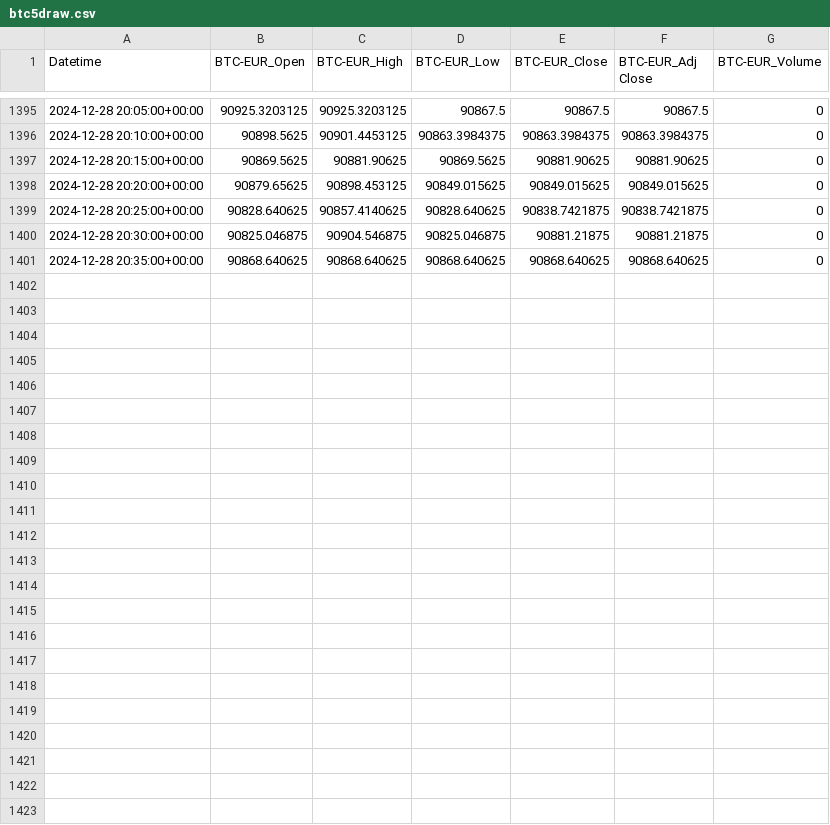
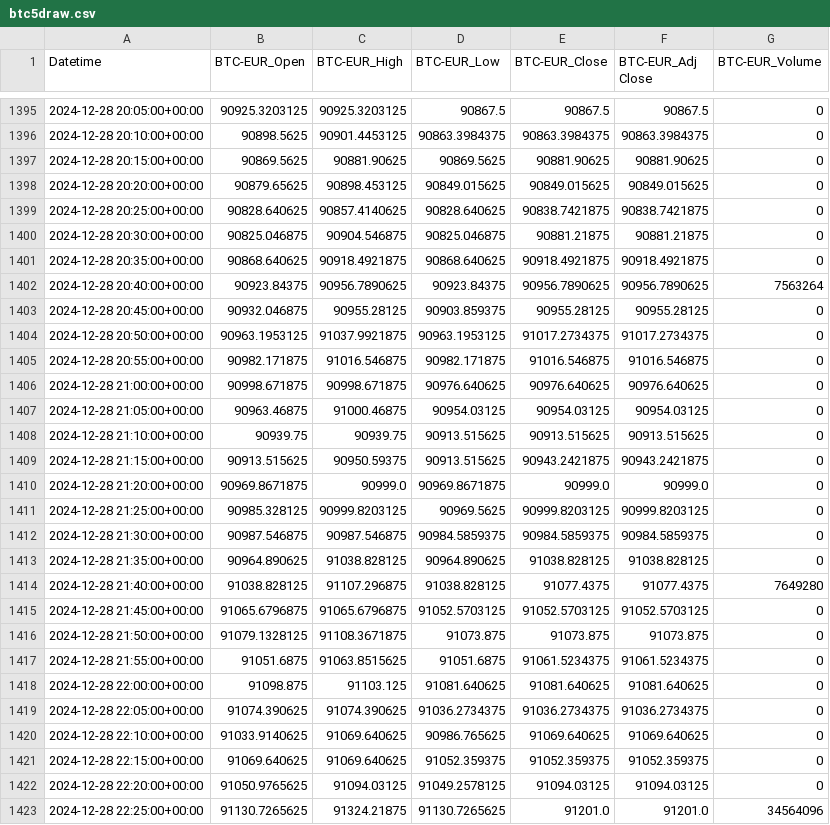
Before and after one commit to TomUszyn/PFDA-project, a CSV file: data/csv/raw/btc5draw.csv, drawn as a sheet; only a part is shown, gaps mark what is left out.

```diff
--- a/data/csv/raw/btc5draw.csv
+++ b/data/csv/raw/btc5draw.csv
@@ -1400,2 +1400,24 @@ Datetime,BTC-EUR_Open,BTC-EUR_High,BTC-EUR_Low,BTC-EUR_Close,BTC-EUR_Adj Close,B
 2024-12-28 20:30:00+00:00,90825.046875,90904.546875,90825.046875,90881.21875,90881.21875,0
-2024-12-28 20:35:00+00:00,90868.640625,90868.640625,90868.640625,90868.640625,90868.640625,0
+2024-12-28 20:35:00+00:00,90868.640625,90918.4921875,90868.640625,90918.4921875,90918.4921875,0
+2024-12-28 20:40:00+00:00,90923.84375,90956.7890625,90923.84375,90956.7890625,90956.7890625,7563264
+2024-12-28 20:45:00+00:00,90932.046875,90955.28125,90903.859375,90955.28125,90955.28125,0
+2024-12-28 20:50:00+00:00,90963.1953125,91037.9921875,90963.1953125,91017.2734375,91017.2734375,0
+2024-12-28 20:55:00+00:00,90982.171875,91016.546875,90982.171875,91016.546875,91016.546875,0
+2024-12-28 21:00:00+00:00,90998.671875,90998.671875,90976.640625,90976.640625,90976.640625,0
+2024-12-28 21:05:00+00:00,90963.46875,91000.46875,90954.03125,90954.03125,90954.03125,0
+2024-12-28 21:10:00+00:00,90939.75,90939.75,90913.515625,90913.515625,90913.515625,0
+2024-12-28 21:15:00+00:00,90913.515625,90950.59375,90913.515625,90943.2421875,90943.2421875,0
+2024-12-28 21:20:00+00:00,90969.8671875,90999.0,90969.8671875,90999.0,90999.0,0
+2024-12-28 21:25:00+00:00,90985.328125,90999.8203125,90969.5625,90999.8203125,90999.8203125,0
+2024-12-28 21:30:00+00:00,90987.546875,90987.546875,90984.5859375,90984.5859375,90984.5859375,0
+2024-12-28 21:35:00+00:00,90964.890625,91038.828125,90964.890625,91038.828125,91038.828125,0
+2024-12-28 21:40:00+00:00,91038.828125,91107.296875,91038.828125,91077.4375,91077.4375,7649280
+2024-12-28 21:45:00+00:00,91065.6796875,91065.6796875,91052.5703125,91052.5703125,91052.5703125,0
+2024-12-28 21:50:00+00:00,91079.1328125,91108.3671875,91073.875,91073.875,91073.875,0
+2024-12-28 21:55:00+00:00,91051.6875,91063.8515625,91051.6875,91061.5234375,91061.5234375,0
+2024-12-28 22:00:00+00:00,91098.875,91103.125,91081.640625,91081.640625,91081.640625,0
+2024-12-28 22:05:00+00:00,91074.390625,91074.390625,91036.2734375,91036.2734375,91036.2734375,0
+2024-12-28 22:10:00+00:00,91033.9140625,91069.640625,90986.765625,91069.640625,91069.640625,0
+2024-12-28 22:15:00+00:00,91069.640625,91069.640625,91052.359375,91052.359375,91052.359375,0
+2024-12-28 22:20:00+00:00,91050.9765625,91094.03125,91049.2578125,91094.03125,91094.03125,0
+2024-12-28 22:25:00+00:00,91130.7265625,91324.21875,91130.7265625,91201.0,91201.0,34564096
```
Also changed, not shown: data/csv/raw/btc5yraw.csv, 6 other files.
